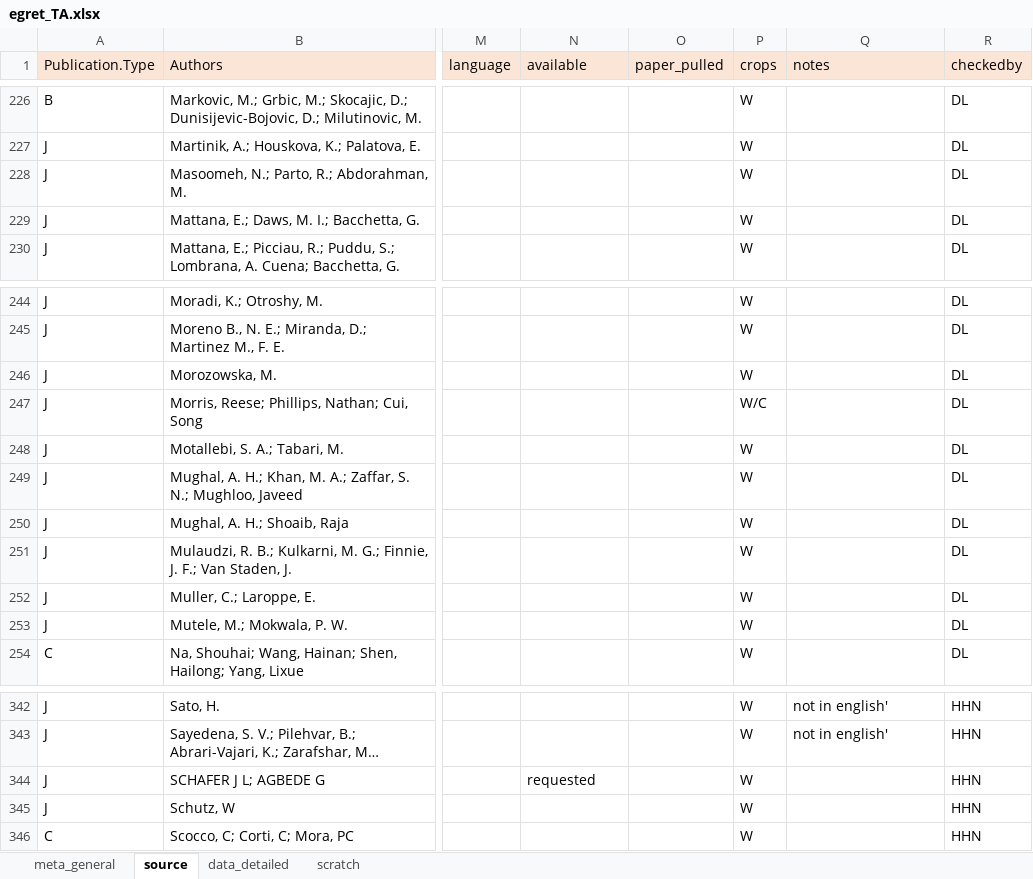
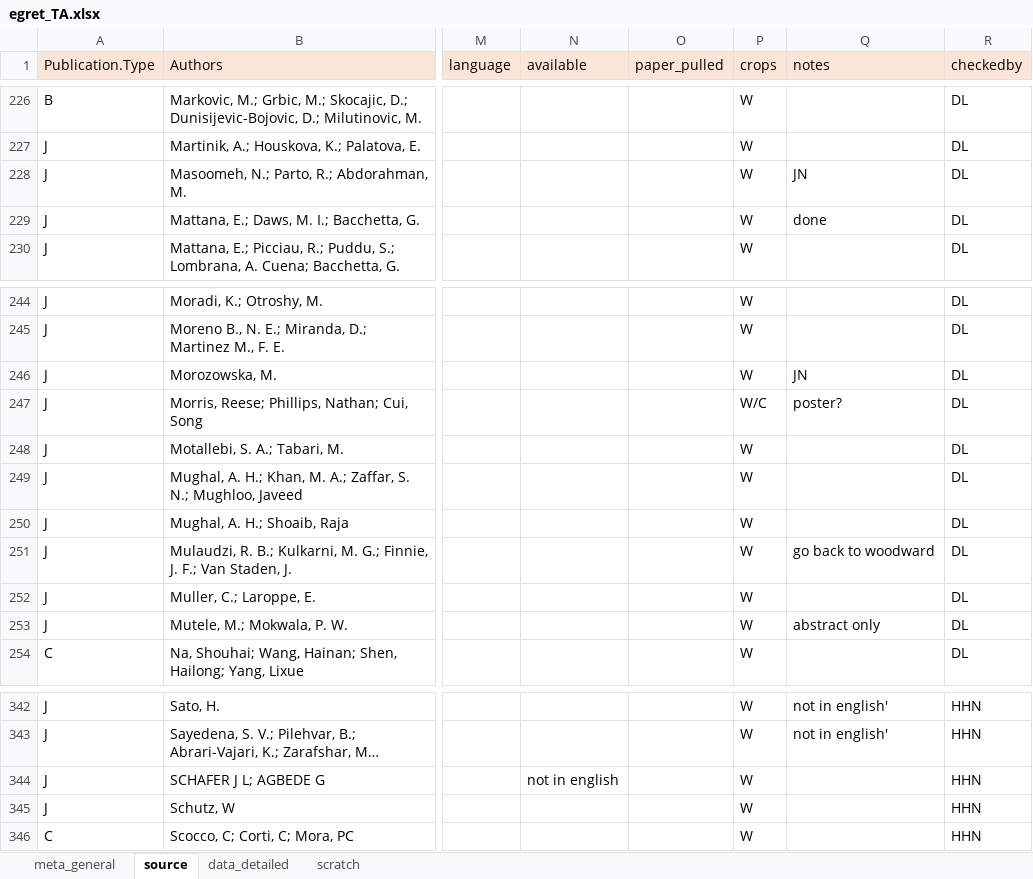
Before and after one commit to lizzieinvancouver/egret, an Excel workbook: data/egret_TA/egret_TA.xlsx, sheet source, drawn as a sheet; only a part is shown, gaps mark what is left out; long unchanged cells end in …; values as stored, in another font and other column widths than the file's, no borders; the diff covers the shown part only; the diff names each change by its address in the sheet, - before the commit and + after, or states it on an @@ line.

```diff
--- a/data/egret_TA/egret_TA.xlsx (sheet source)
+++ b/data/egret_TA/egret_TA.xlsx (sheet source)
-Q228 (notes): (empty)
+Q228 (notes): JN
-Q229 (notes): (empty)
+Q229 (notes): done
-Q246 (notes): (empty)
+Q246 (notes): JN
-Q247 (notes): (empty)
+Q247 (notes): poster?
-Q251 (notes): (empty)
+Q251 (notes): go back to woodward
-Q253 (notes): (empty)
+Q253 (notes): abstract only
-N344 (available): requested
+N344 (available): not in english
```
Also changed, not shown: 12 edited cells elsewhere in this sheet, sheet data_detailed, sheet scratch.
